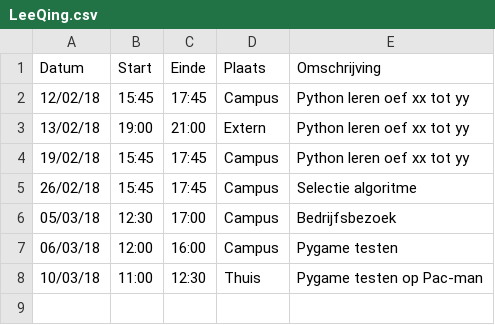
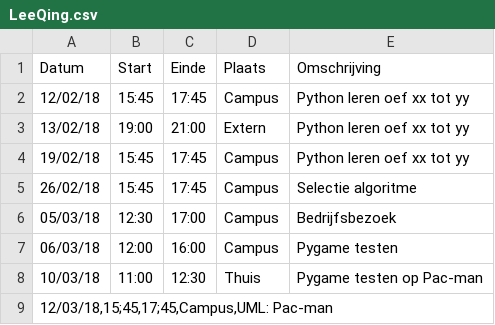
Before and after one commit to AvPelli/pacman_python, a CSV file: logboeken/LeeQing.csv, drawn as a sheet.

Commit message:
Update logboek

```diff
--- a/logboeken/LeeQing.csv
+++ b/logboeken/LeeQing.csv
@@ -8 +8,2 @@ Datum,Start,Einde,Plaats,Omschrijving
 10/03/18,11:00,12:30,Thuis,Pygame testen op Pac-man
+"12/03/18,15;45,17;45,Campus,UML: Pac-man"
```
